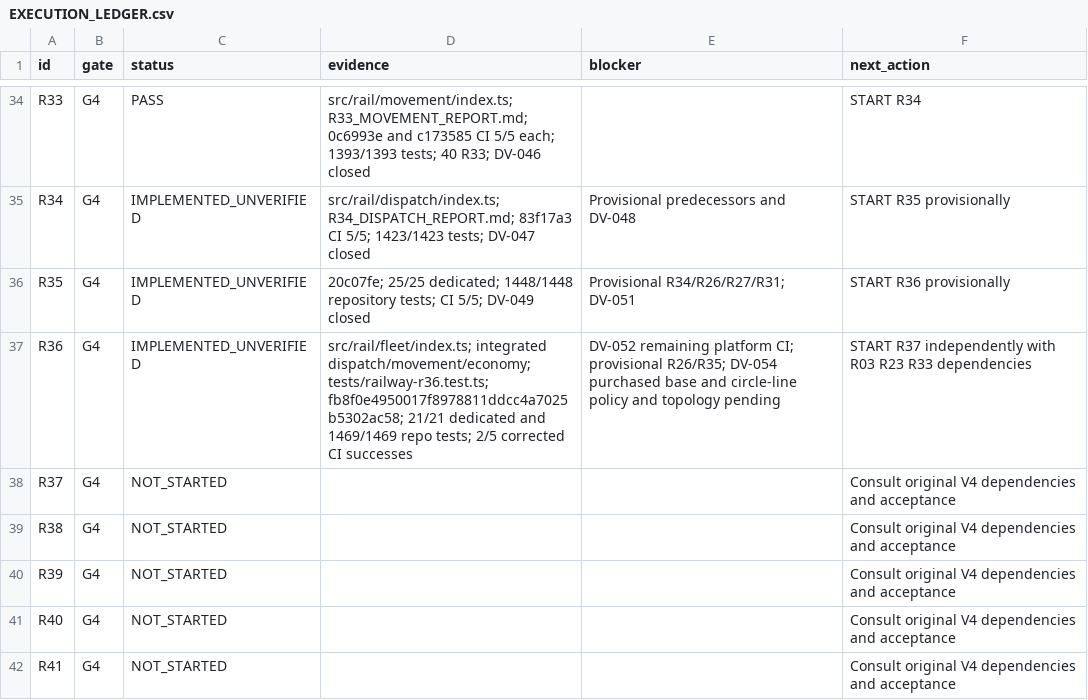
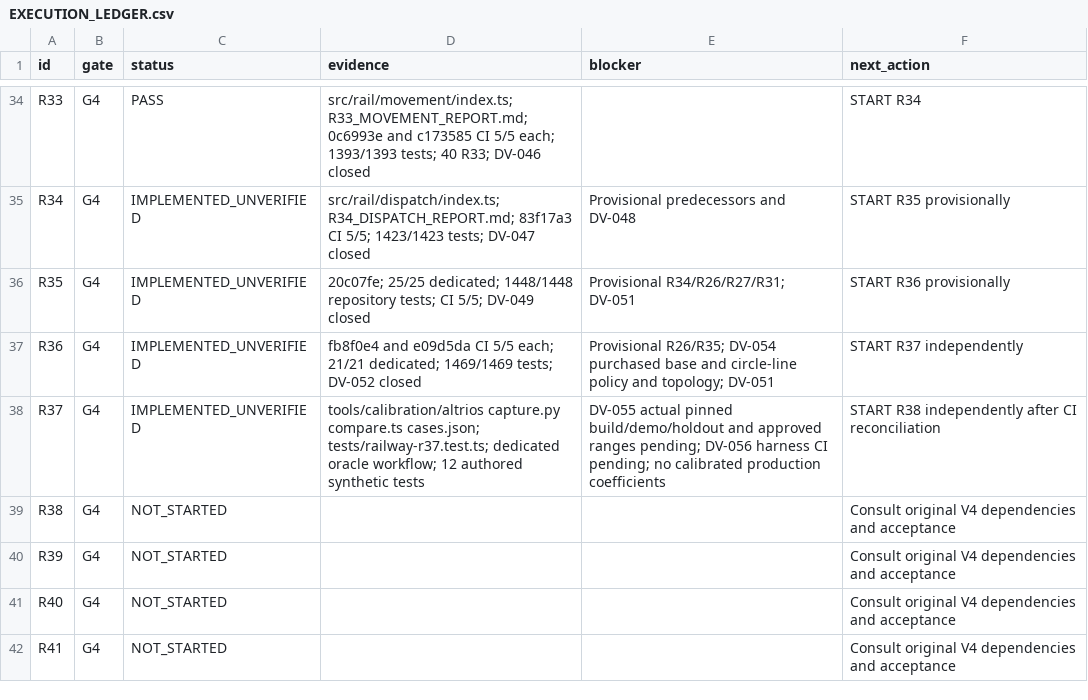
Before and after one commit to S2zxx0zxx/Railway-Ceo-, a CSV file: docs/railway/EXECUTION_LEDGER.csv, drawn as a sheet; only a part is shown, gaps mark what is left out.

```diff
--- a/docs/railway/EXECUTION_LEDGER.csv
+++ b/docs/railway/EXECUTION_LEDGER.csv
@@ -36,4 +36,4 @@ R34,G4,IMPLEMENTED_UNVERIFIED,src/rail/dispatch/index.ts; R34_DISPATCH_REPORT.md
 R35,G4,IMPLEMENTED_UNVERIFIED,20c07fe; 25/25 dedicated; 1448/1448 repository tests; CI 5/5; DV-049 closed,Provisional R34/R26/R27/R31; DV-051,START R36 provisionally
-R36,G4,IMPLEMENTED_UNVERIFIED,src/rail/fleet/index.ts; integrated dispatch/movement/economy; tests/railway-r36.test.ts; fb8f0e4950017f8978811ddcc4a7025b5302ac58; 21/21 dedicated and 1469/1469 repo tests; 2/5 corrected CI successes,DV-052 remaining platform CI; provisional R26/R35; DV-054 purchased base and circle-line policy and topology pending,START R37 independently with R03 R23 R33 dependencies
-R37,G4,NOT_STARTED,,,Consult original V4 dependencies and acceptance
+R36,G4,IMPLEMENTED_UNVERIFIED,fb8f0e4 and e09d5da CI 5/5 each; 21/21 dedicated; 1469/1469 tests; DV-052 closed,Provisional R26/R35; DV-054 purchased base and circle-line policy and topology; DV-051,START R37 independently
+R37,G4,IMPLEMENTED_UNVERIFIED,tools/calibration/altrios capture.py compare.ts cases.json; tests/railway-r37.test.ts; dedicated oracle workflow; 12 authored synthetic tests,DV-055 actual pinned build/demo/holdout and approved ranges pending; DV-056 harness CI pending; no calibrated production coefficients,START R38 independently after CI reconciliation
 R38,G4,NOT_STARTED,,,Consult original V4 dependencies and acceptance
```
Also changed, not shown: docs/railway/DEFERRED_VERIFICATION.csv, 8 other files.
